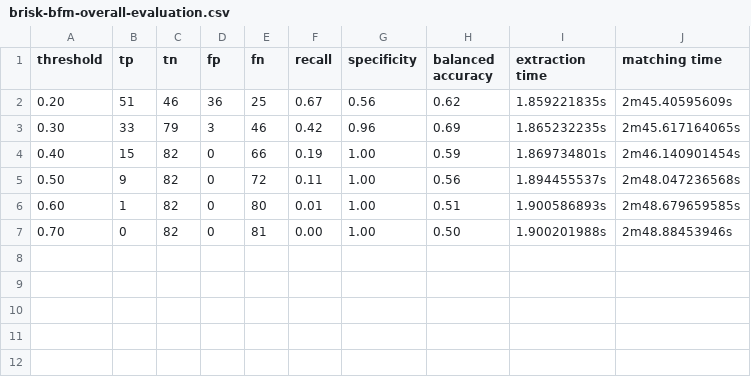
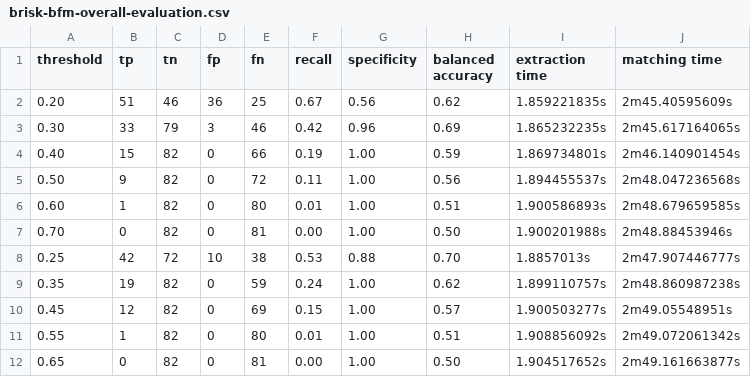
Before and after one commit to Matho123/ba_image_matcher, a CSV file: test-output/mirrored/brisk-bfm-overall-evaluation.csv, drawn as a sheet.

```diff
--- a/test-output/mirrored/brisk-bfm-overall-evaluation.csv
+++ b/test-output/mirrored/brisk-bfm-overall-evaluation.csv
@@ -7 +7,6 @@ threshold,tp,tn,fp,fn,recall,specificity,balanced accuracy,extraction time,match
 0.70,0,82,0,81,0.00,1.00,0.50,1.900201988s,2m48.88453946s
+0.25,42,72,10,38,0.53,0.88,0.70,1.8857013s,2m47.907446777s
+0.35,19,82,0,59,0.24,1.00,0.62,1.899110757s,2m48.860987238s
+0.45,12,82,0,69,0.15,1.00,0.57,1.900503277s,2m49.05548951s
+0.55,1,82,0,80,0.01,1.00,0.51,1.908856092s,2m49.072061342s
+0.65,0,82,0,81,0.00,1.00,0.50,1.904517652s,2m49.161663877s
```
Also changed, not shown: test-output/identical/brisk-bfm-overall-evaluation.csv, test-output/mixed/brisk-bfm-overall-evaluation.csv, 5 other files.
